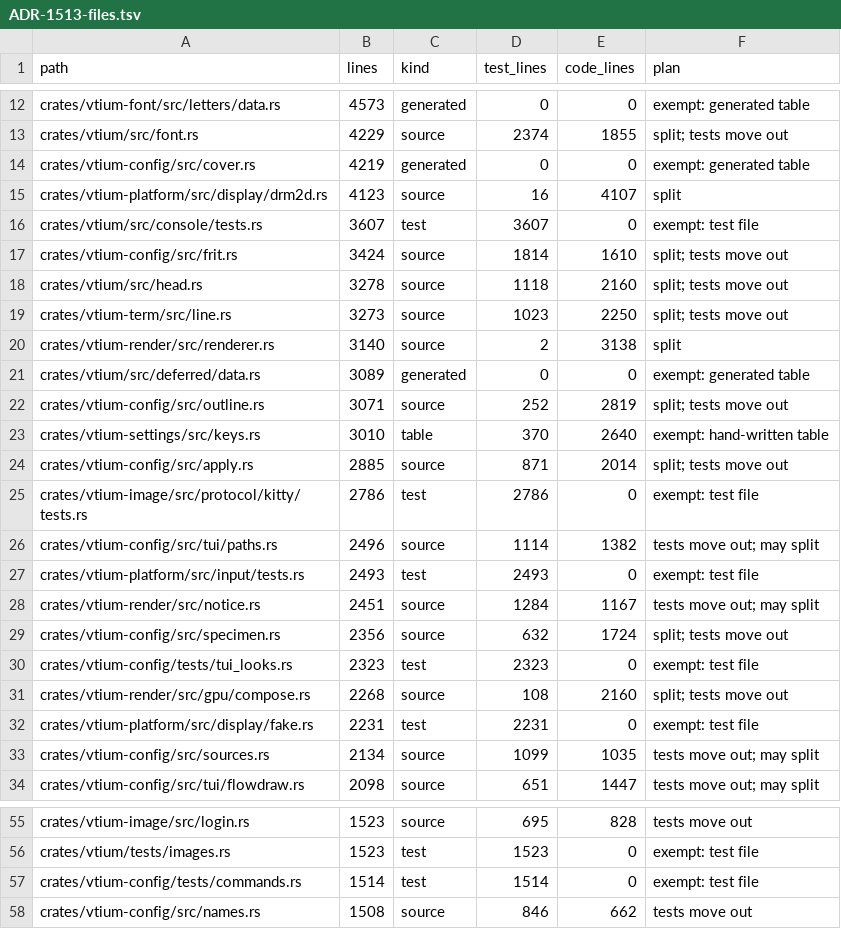
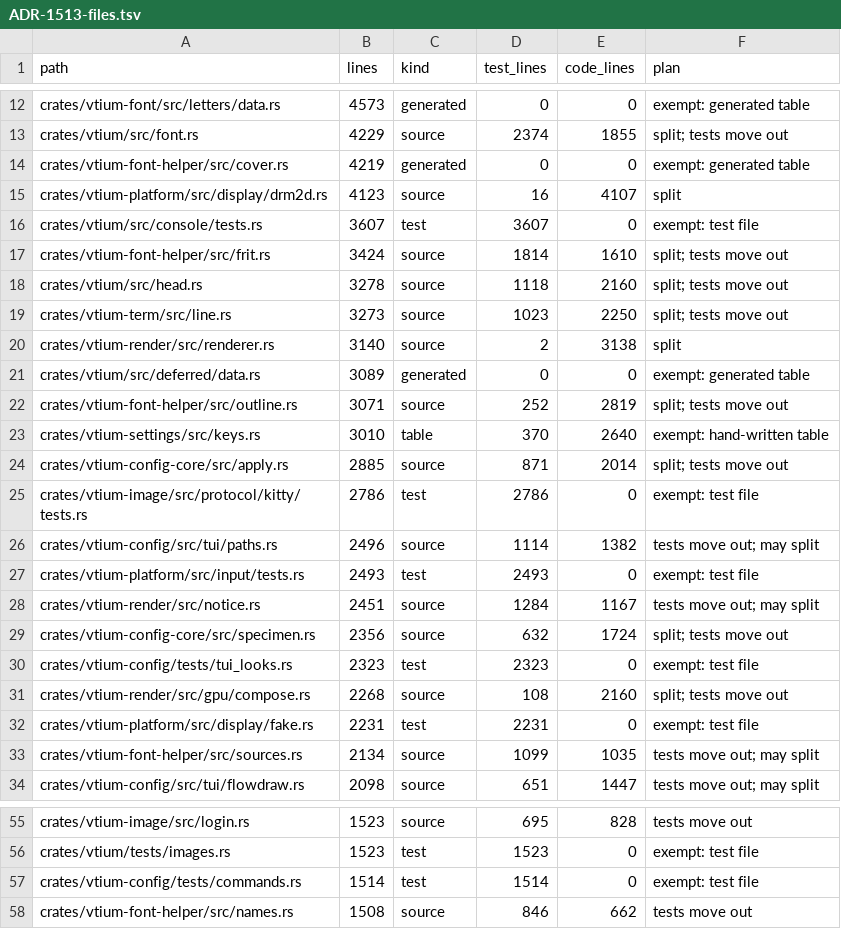
Before and after one commit to vtium/vtium, a TSV file: docs/architecture/project/ADR-1513-files.tsv, drawn as a sheet; only a part is shown, gaps mark what is left out; the diff covers the shown part only.

Commit message:
docs(adr): ADR-1513 divides vtium-config into crates at its seams in alpha.13
The maintainer asked for vtium-config to split into crates at its seams
at the start of alpha.13, the vtium-config release, before its TUI is
rebuilt. A read-only study of vtium-config's modules at 794dd89ba found
the seams, and this amendment writes its twelve points into the record.

D4 now decides four things for vtium-config. vtium-font-helper takes the
font helper and the 20 modules it uses, which name nothing else of
vtium-config. vtium-config-widgets takes the TUI's five toolkit files.
vtium-config-core takes the configuration and the commands, after one
card moves the items they use down out of the TUI and the CLI. The TUI
and the CLI stay in vtium-config, because the TUI's tests run the binary.
vtium-config-macro and vtium-config-help are named as new crates.

D1 gains the allowances for these cards (re-exports, rewritten paths,
three items made pub, cross-boundary doc links, scratch.rs copied,
fixtures) and records vtium-config's release binary in place of the
minspec binary, which the console's dev-dependency leaves unchanged.
D5 orders the cards C1 to C6 before the rebuild's cards. D2's generated
tables, D3's vtium-config section, the Consequences and the files table
follow the new paths. The Summary gains a probe on the TUI's crate.

```diff
--- a/docs/architecture/project/ADR-1513-files.tsv
+++ b/docs/architecture/project/ADR-1513-files.tsv
@@ -13,6 +13,6 @@ crates/vtium-font/src/letters/data.rs	4573	generated	0	0	exempt: generated table
 crates/vtium/src/font.rs	4229	source	2374	1855	split; tests move out
-crates/vtium-config/src/cover.rs	4219	generated	0	0	exempt: generated table
+crates/vtium-font-helper/src/cover.rs	4219	generated	0	0	exempt: generated table
 crates/vtium-platform/src/display/drm2d.rs	4123	source	16	4107	split
 crates/vtium/src/console/tests.rs	3607	test	3607	0	exempt: test file
-crates/vtium-config/src/frit.rs	3424	source	1814	1610	split; tests move out
+crates/vtium-font-helper/src/frit.rs	3424	source	1814	1610	split; tests move out
 crates/vtium/src/head.rs	3278	source	1118	2160	split; tests move out
@@ -21,5 +21,5 @@ crates/vtium-render/src/renderer.rs	3140	source	2	3138	split
 crates/vtium/src/deferred/data.rs	3089	generated	0	0	exempt: generated table
-crates/vtium-config/src/outline.rs	3071	source	252	2819	split; tests move out
+crates/vtium-font-helper/src/outline.rs	3071	source	252	2819	split; tests move out
 crates/vtium-settings/src/keys.rs	3010	table	370	2640	exempt: hand-written table
-crates/vtium-config/src/apply.rs	2885	source	871	2014	split; tests move out
+crates/vtium-config-core/src/apply.rs	2885	source	871	2014	split; tests move out
 crates/vtium-image/src/protocol/kitty/tests.rs	2786	test	2786	0	exempt: test file
@@ -28,3 +28,3 @@ crates/vtium-platform/src/input/tests.rs	2493	test	2493	0	exempt: test file
 crates/vtium-render/src/notice.rs	2451	source	1284	1167	tests move out; may split
-crates/vtium-config/src/specimen.rs	2356	source	632	1724	split; tests move out
+crates/vtium-config-core/src/specimen.rs	2356	source	632	1724	split; tests move out
 crates/vtium-config/tests/tui_looks.rs	2323	test	2323	0	exempt: test file
@@ -32,3 +32,3 @@ crates/vtium-render/src/gpu/compose.rs	2268	source	108	2160	split; tests move ou
 crates/vtium-platform/src/display/fake.rs	2231	test	2231	0	exempt: test file
-crates/vtium-config/src/sources.rs	2134	source	1099	1035	tests move out; may split
+crates/vtium-font-helper/src/sources.rs	2134	source	1099	1035	tests move out; may split
 crates/vtium-config/src/tui/flowdraw.rs	2098	source	651	1447	tests move out; may split
@@ -57,2 +57,2 @@ crates/vtium/tests/images.rs	1523	test	1523	0	exempt: test file
 crates/vtium-config/tests/commands.rs	1514	test	1514	0	exempt: test file
-crates/vtium-config/src/names.rs	1508	source	846	662	tests move out
+crates/vtium-font-helper/src/names.rs	1508	source	846	662	tests move out
```
Also changed, not shown: 2 edited cells elsewhere in this file, 1 other file.
